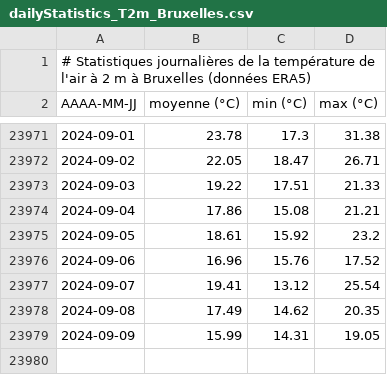
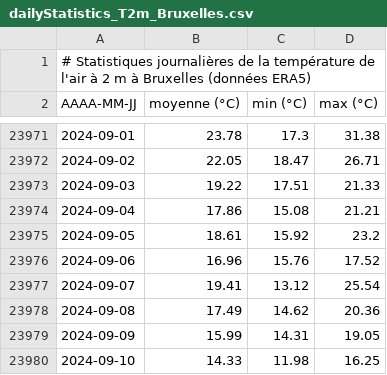
Before and after one commit to fmassonn/fmassonn.github.io, a CSV file: climate-indices/t2m/output/dailyStatistics_T2m_Bruxelles.csv, drawn as a sheet; only a part is shown, gaps mark what is left out.

Commit message:
Daily update

```diff
--- a/climate-indices/t2m/output/dailyStatistics_T2m_Bruxelles.csv
+++ b/climate-indices/t2m/output/dailyStatistics_T2m_Bruxelles.csv
@@ -23977,3 +23977,4 @@ AAAA-MM-JJ, moyenne (°C), min (°C), max (°C)
 2024-09-07,19.41,13.12,25.54
-2024-09-08,17.49,14.62,20.35
+2024-09-08,17.49,14.62,20.36
 2024-09-09,15.99,14.31,19.05
+2024-09-10,14.33,11.98,16.25
```
Also changed, not shown: climate-indices/t2m/output/dailyStatistics_T2m_Sigy-le-Châtel.csv, 4 other files.
